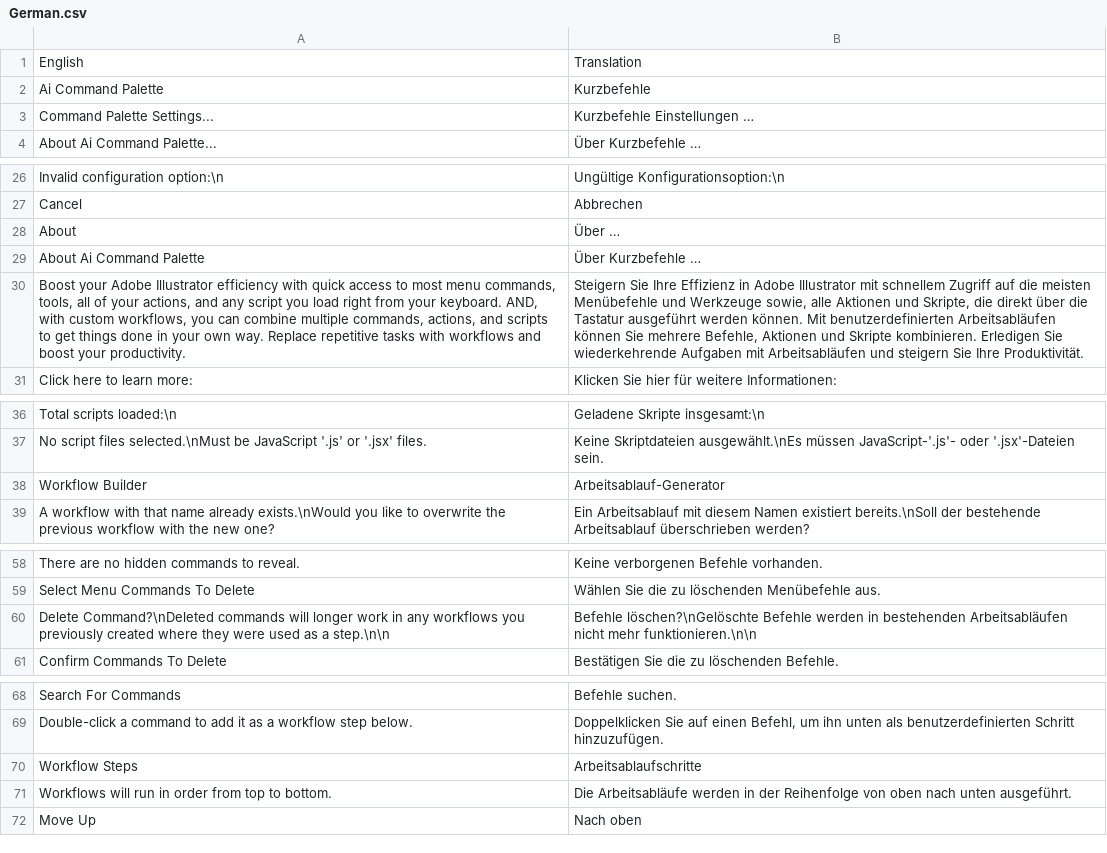
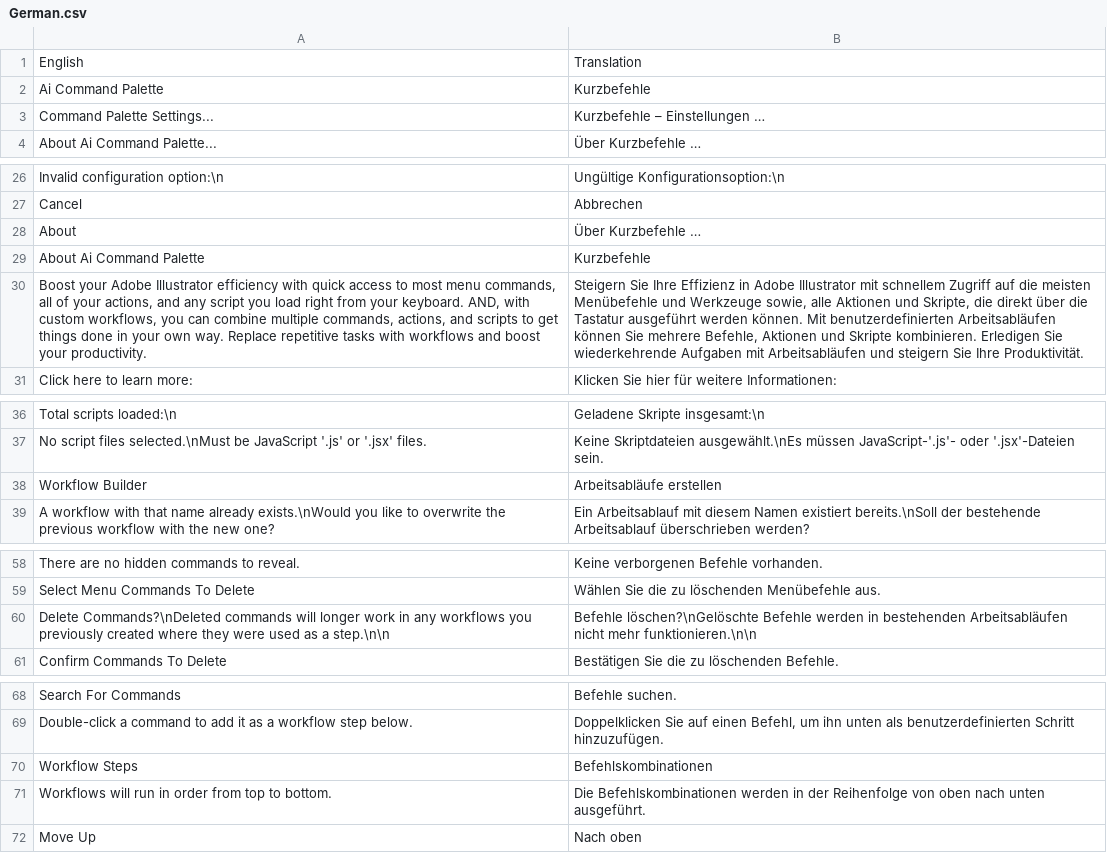
Before and after one commit to joshbduncan/AiCommandPalette, a CSV file: localization/German.csv, drawn as a sheet; only a part is shown, gaps mark what is left out; the diff covers the shown part only; the diff names each change by its address in the sheet, - before the commit and + after, or states it on an @@ line.

```diff
--- a/localization/German.csv
+++ b/localization/German.csv
-B3: Kurzbefehle Einstellungen …
+B3: Kurzbefehle – Einstellungen …
-B28: Über …
+B28: Über Kurzbefehle …
-B29: Über Kurzbefehle …
+B29: Kurzbefehle
-A30: …menu commands, tools, all of…
+A30: …menu commands, all of…
-B38: Arbeitsablauf-Generator
+B38: Arbeitsabläufe erstellen
-A60: Delete Command?\nDeleted commands will…
+A60: Delete Commands?\nDeleted commands will…
-B70: Arbeitsablaufschritte
+B70: Befehlskombinationen
-B71: Die Arbeitsabläufe werden in…
+B71: Die Befehlskombinationen werden in…
```
Also changed, not shown: 2 edited cells elsewhere in this file, localization/sample.csv, 5 other files.
